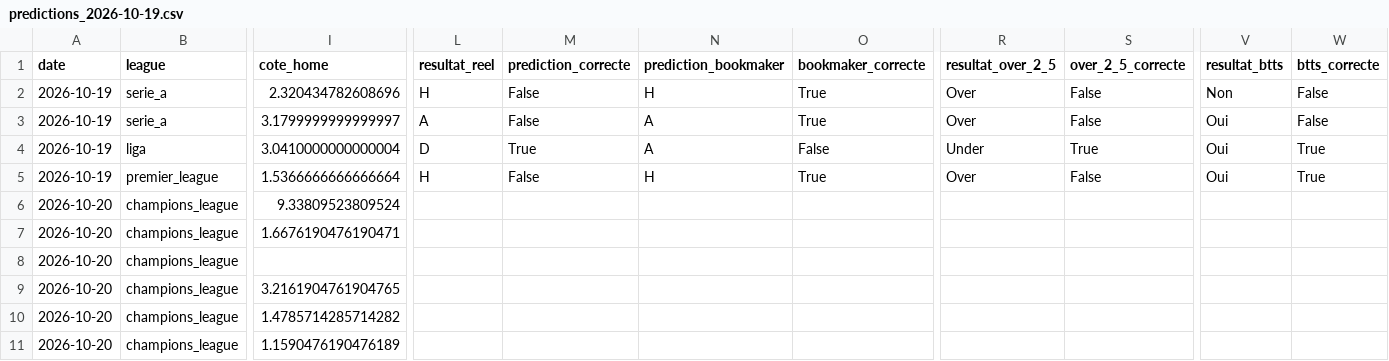
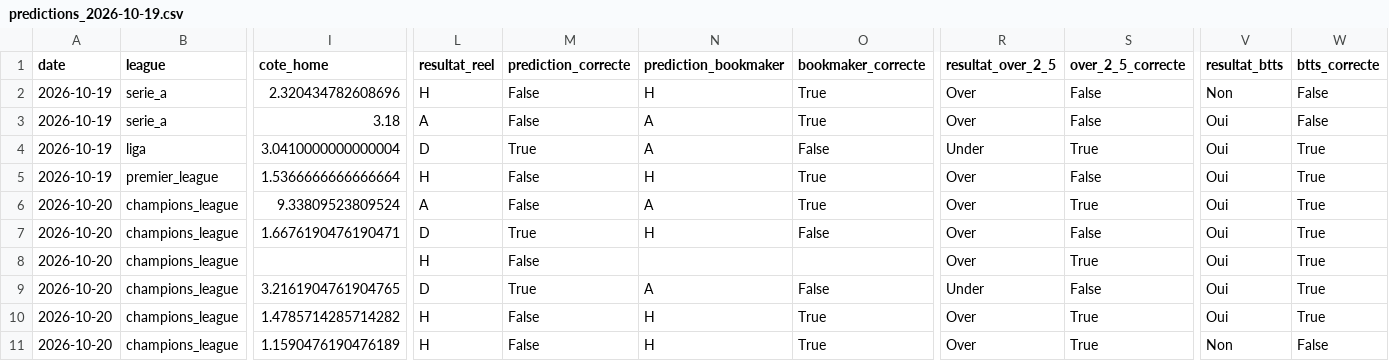
Before and after one commit to ezekiel27egoun/football-predictor, a CSV file: data/tracking/predictions_2026-10-19.csv, drawn as a sheet; only a part is shown, gaps mark what is left out; the diff covers the shown part only; the diff names each change by its address in the sheet, - before the commit and + after, or states it on an @@ line.

```diff
--- a/data/tracking/predictions_2026-10-19.csv
+++ b/data/tracking/predictions_2026-10-19.csv
-I3 (cote_home): 3.1799999999999997
+I3 (cote_home): 3.18
-L6 (resultat_reel): (empty)
+L6 (resultat_reel): A
-M6 (prediction_correcte): (empty)
+M6 (prediction_correcte): False
-N6 (prediction_bookmaker): (empty)
+N6 (prediction_bookmaker): A
-O6 (bookmaker_correcte): (empty)
+O6 (bookmaker_correcte): True
-R6:R8 (resultat_over_2_5): (empty)
+R6:R8 (resultat_over_2_5): Over
-S6 (over_2_5_correcte): (empty)
+S6 (over_2_5_correcte): True
-V6:V10 (resultat_btts): (empty)
+V6:V10 (resultat_btts): Oui
-W6:W10 (btts_correcte): (empty)
+W6:W10 (btts_correcte): True
-L7 (resultat_reel): (empty)
+L7 (resultat_reel): D
-M7 (prediction_correcte): (empty)
+M7 (prediction_correcte): True
-N7 (prediction_bookmaker): (empty)
+N7 (prediction_bookmaker): H
-O7 (bookmaker_correcte): (empty)
+O7 (bookmaker_correcte): False
-S7 (over_2_5_correcte): (empty)
+S7 (over_2_5_correcte): False
-L8 (resultat_reel): (empty)
+L8 (resultat_reel): H
-M8 (prediction_correcte): (empty)
+M8 (prediction_correcte): False
-S8 (over_2_5_correcte): (empty)
+S8 (over_2_5_correcte): True
-L9 (resultat_reel): (empty)
+L9 (resultat_reel): D
-M9 (prediction_correcte): (empty)
+M9 (prediction_correcte): True
-N9 (prediction_bookmaker): (empty)
+N9 (prediction_bookmaker): A
-O9 (bookmaker_correcte): (empty)
+O9 (bookmaker_correcte): False
-R9 (resultat_over_2_5): (empty)
+R9 (resultat_over_2_5): Under
-S9 (over_2_5_correcte): (empty)
+S9 (over_2_5_correcte): False
-L10:L11 (resultat_reel): (empty)
+L10:L11 (resultat_reel): H
-M10:M11 (prediction_correcte): (empty)
+M10:M11 (prediction_correcte): False
-N10:N11 (prediction_bookmaker): (empty)
+N10:N11 (prediction_bookmaker): H
-O10:O11 (bookmaker_correcte): (empty)
+O10:O11 (bookmaker_correcte): True
-R10:R11 (resultat_over_2_5): (empty)
+R10:R11 (resultat_over_2_5): Over
-S10:S11 (over_2_5_correcte): (empty)
+S10:S11 (over_2_5_correcte): True
-V11 (resultat_btts): (empty)
+V11 (resultat_btts): Non
-W11 (btts_correcte): (empty)
+W11 (btts_correcte): False
```
Also changed, not shown: 23 edited cells elsewhere in this file, data/tracking/weekly_summary.csv.
